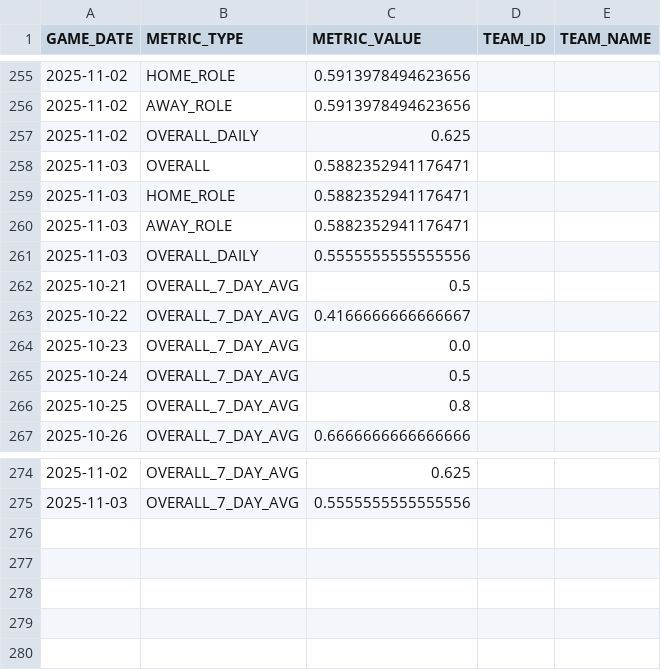
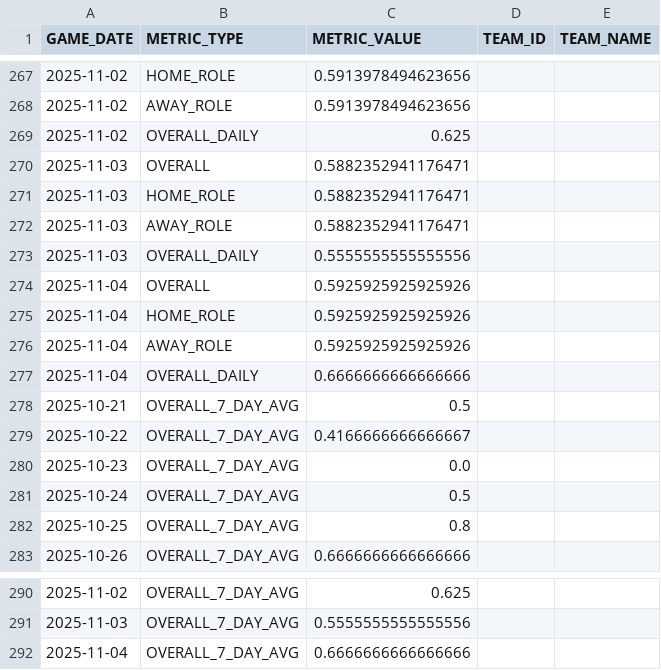
Before and after one commit to johnsonbradley3246-cyber/nba_dashboard, a CSV file: data/running_accuracy_metrics.csv, drawn as a sheet; only a part is shown, gaps mark what is left out; the diff covers the shown part only.

```diff
--- a/data/running_accuracy_metrics.csv
+++ b/data/running_accuracy_metrics.csv
@@ -261,2 +273,6 @@ GAME_DATE,METRIC_TYPE,METRIC_VALUE,TEAM_ID,TEAM_NAME
 2025-11-03,OVERALL_DAILY,0.5555555555555556,,
+2025-11-04,OVERALL,0.5925925925925926,,
+2025-11-04,HOME_ROLE,0.5925925925925926,,
+2025-11-04,AWAY_ROLE,0.5925925925925926,,
+2025-11-04,OVERALL_DAILY,0.6666666666666666,,
 2025-10-21,OVERALL_7_DAY_AVG,0.5,,
@@ -275 +291,2 @@ GAME_DATE,METRIC_TYPE,METRIC_VALUE,TEAM_ID,TEAM_NAME
 2025-11-03,OVERALL_7_DAY_AVG,0.5555555555555556,,
+2025-11-04,OVERALL_7_DAY_AVG,0.6666666666666666,,
```
Also changed, not shown: 12 added rows, 113 moved rows and 3 edited cells elsewhere in this file, data/games_dashboard.csv, 1 other file.
